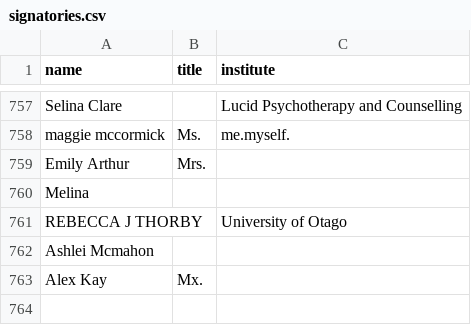
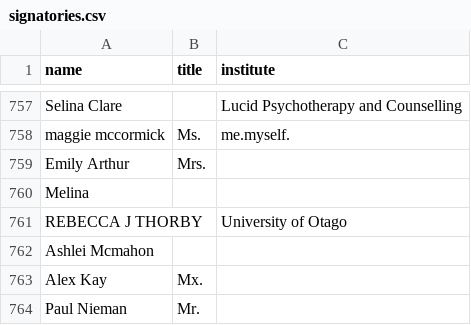
Before and after one commit to ClaxonNZ/ClaxonNZ.github.io, a CSV file: signatories/data/signatories.csv, drawn as a sheet; only a part is shown, gaps mark what is left out; the diff names each change by its address in the sheet, - before the commit and + after, or states it on an @@ line.

Commit message:
Updating signatories on 05 July 2019

```diff
--- a/signatories/data/signatories.csv
+++ b/signatories/data/signatories.csv
+row 764: Paul Nieman | Mr.
```
